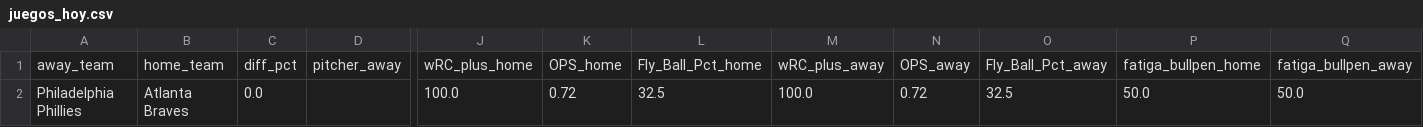
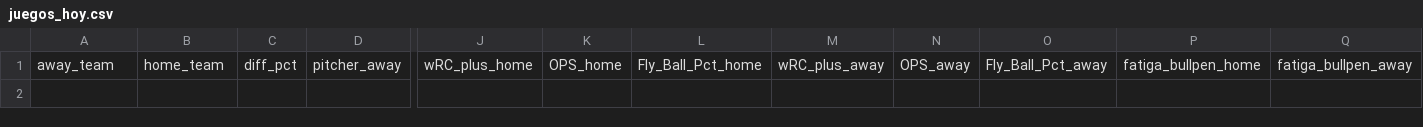
Before and after one commit to jossoficial/Major-leaguebaseball, a CSV file: juegos_hoy.csv, drawn as a sheet; only a part is shown, gaps mark what is left out; rows hold the shown columns only; the diff names each change by its address in the sheet, - before the commit and + after, or states it on an @@ line.

```diff
--- a/juegos_hoy.csv
+++ b/juegos_hoy.csv
-row 2: Philadelphia Phillies | Atlanta Braves | 0.0 |  | 100.0 | 0.72 | 32.5 | 100.0 | 0.72 | 32.5 | 50.0 | 50.0
```
